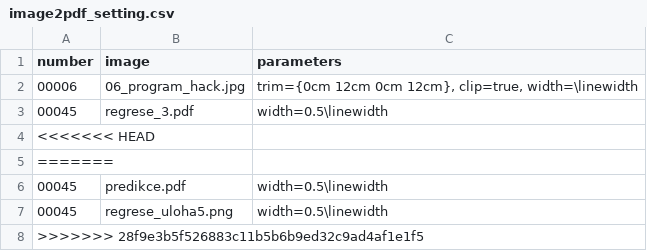
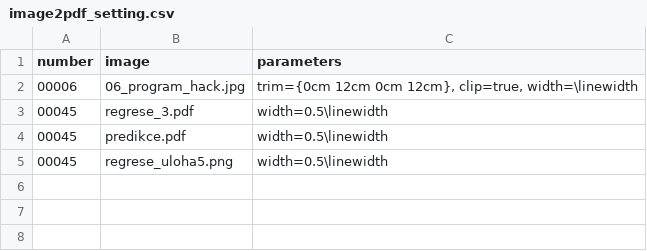
Before and after one commit to robert-marik/math4u2, a CSV file: scripts/image2pdf_setting.csv, drawn as a sheet; the diff names each change by its address in the sheet, - before the commit and + after, or states it on an @@ line.

Commit message:
Fix merge conflict in image2pdf_setting.csv
Removed merge conflict markers and cleaned up entries.

```diff
--- a/scripts/image2pdf_setting.csv
+++ b/scripts/image2pdf_setting.csv
-row 4: <<<<<<< HEAD
-row 5: =======
-row 8: >>>>>>> 28f9e3b5f526883c11b5b6b9ed32c9ad4af1e1f5
```
